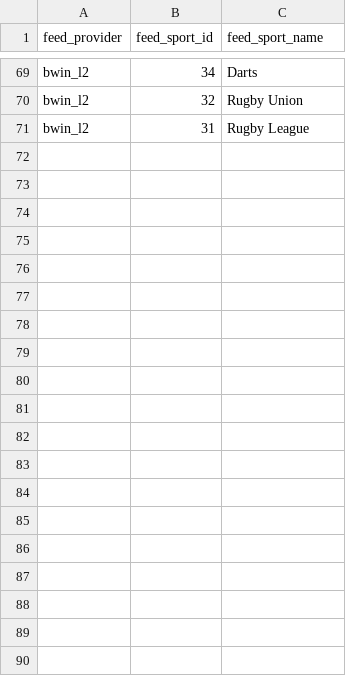
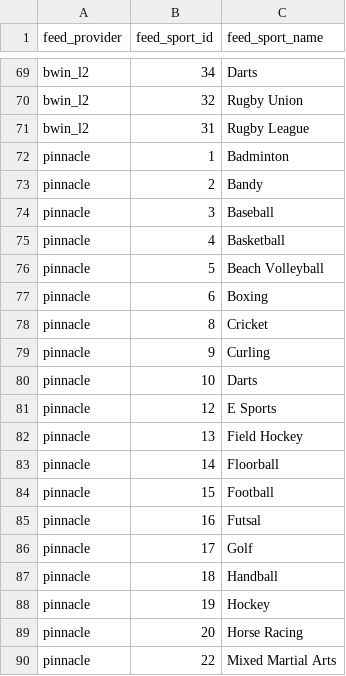
Before and after one commit to skizlin/gmap, a CSV file: backend/data/feed_sports.csv, drawn as a sheet; only a part is shown, gaps mark what is left out; the diff covers the shown part only; the diff names each change by its address in the sheet, - before the commit and + after, or states it on an @@ line.

```diff
--- a/backend/data/feed_sports.csv
+++ b/backend/data/feed_sports.csv
+row 72: pinnacle | 1 | Badminton
+row 73: pinnacle | 2 | Bandy
+row 74: pinnacle | 3 | Baseball
+row 75: pinnacle | 4 | Basketball
+row 76: pinnacle | 5 | Beach Volleyball
+row 77: pinnacle | 6 | Boxing
+row 78: pinnacle | 8 | Cricket
+row 79: pinnacle | 9 | Curling
+row 80: pinnacle | 10 | Darts
+row 81: pinnacle | 12 | E Sports
+row 82: pinnacle | 13 | Field Hockey
+row 83: pinnacle | 14 | Floorball
+row 84: pinnacle | 15 | Football
+row 85: pinnacle | 16 | Futsal
+row 86: pinnacle | 17 | Golf
+row 87: pinnacle | 18 | Handball
+row 88: pinnacle | 19 | Hockey
+row 89: pinnacle | 20 | Horse Racing
+row 90: pinnacle | 22 | Mixed Martial Arts
```
Also changed, not shown: 18 added rows elsewhere in this file, backend/data/sport_feed_mappings.csv, 19 other files.
